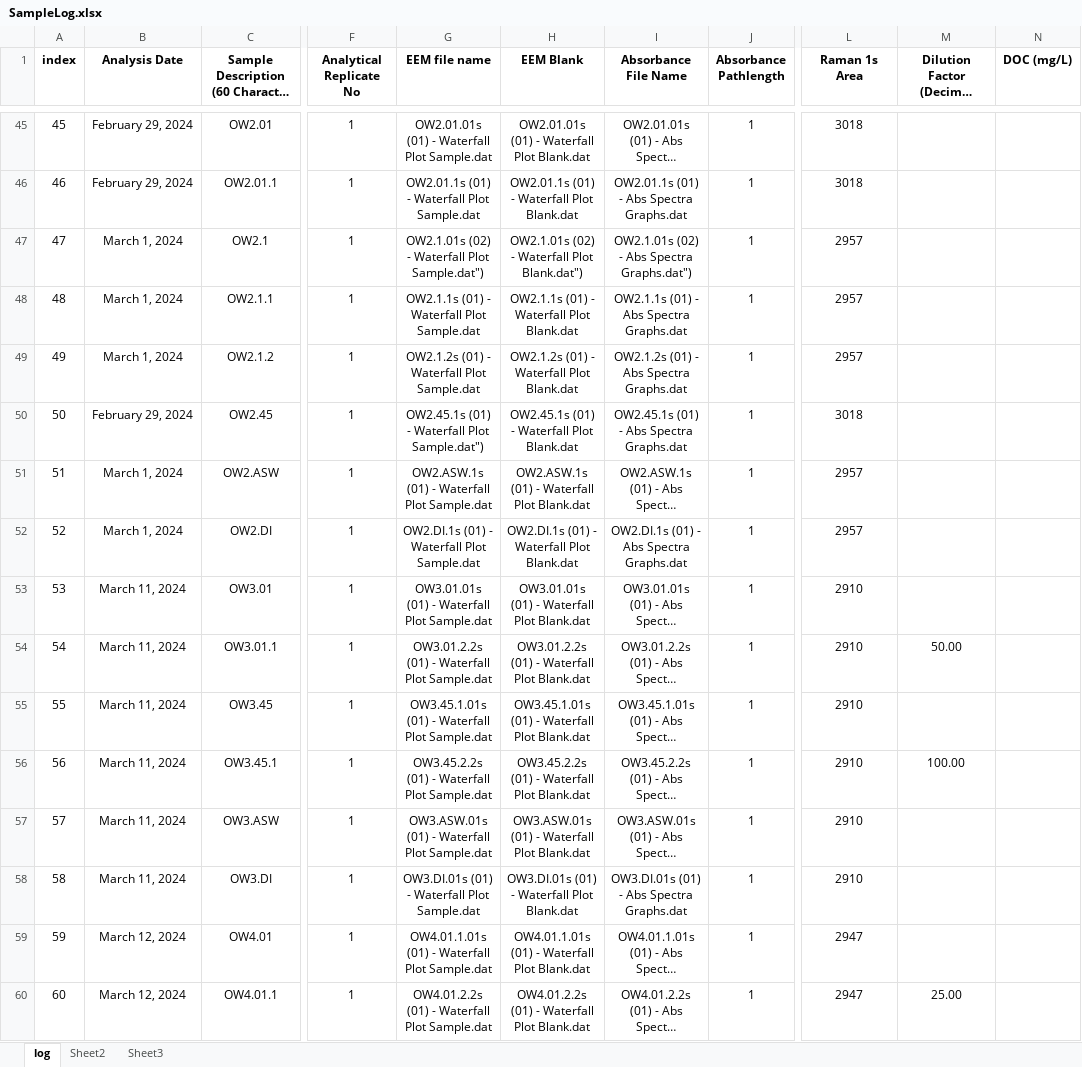
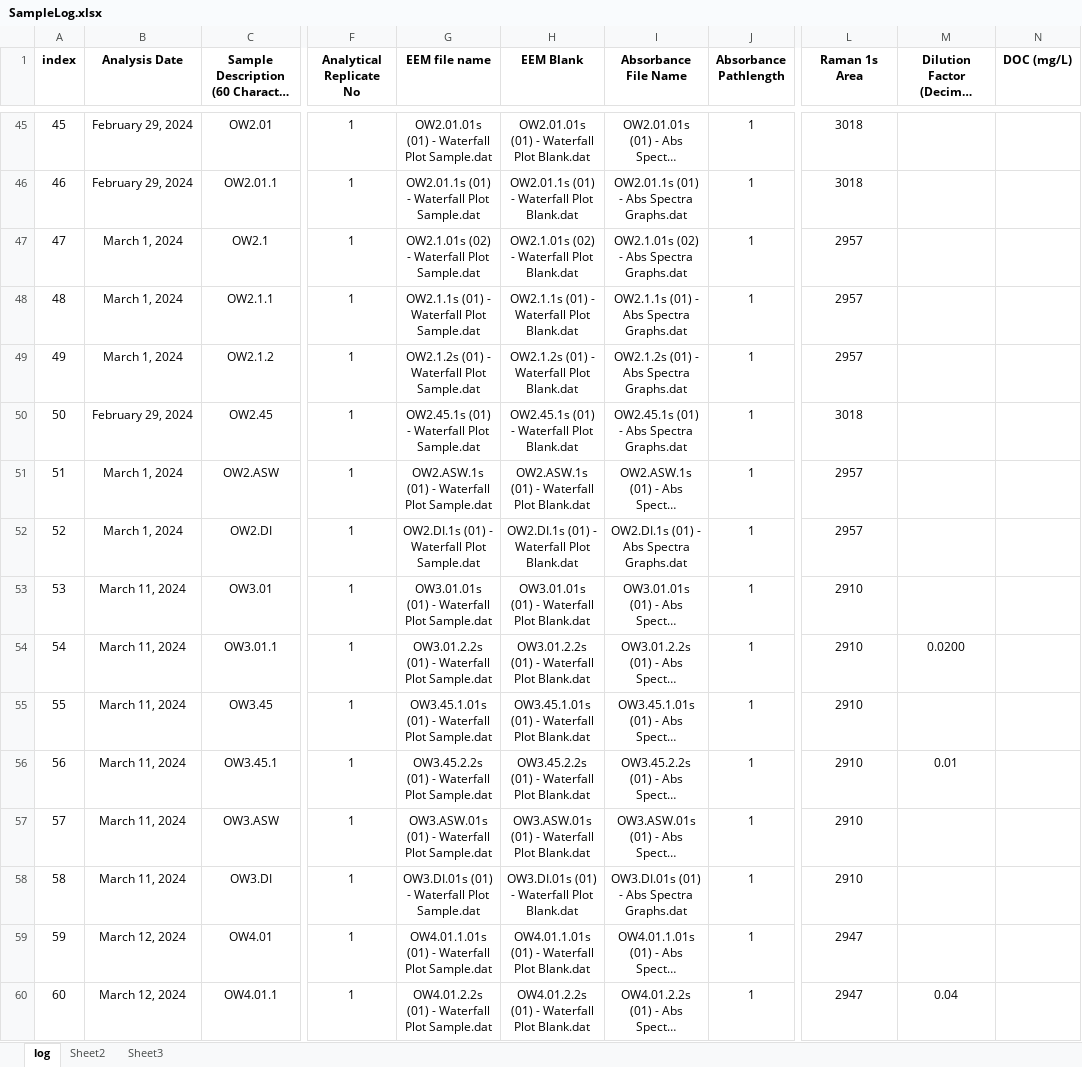
Before and after one commit to COMPASS-DOE/tempest-exp-feom-ConnorSULI, an Excel workbook: 1-data/CDOM/EEM_Template/SampleLog.xlsx, sheet log, drawn as a sheet; only a part is shown, gaps mark what is left out; long unchanged cells end in …; values as stored, in another font and other column widths than the file's, no borders; the diff covers the shown part only; the diff names each change by its address in the sheet, - before the commit and + after, or states it on an @@ line.

Commit message:
Finished Salinity data
Finished calculating Salinity and had to update CDOM files for Alan. Did not get to do much correlation stuff today.

```diff
--- a/1-data/CDOM/EEM_Template/SampleLog.xlsx (sheet log)
+++ b/1-data/CDOM/EEM_Template/SampleLog.xlsx (sheet log)
-G47 (EEM file name): OW2.1.01s (02) - Waterfall Plot Sample.dat")
+G47 (EEM file name): OW2.1.01s (02) - Waterfall Plot Sample.dat
-H47 (EEM Blank): OW2.1.01s (02) - Waterfall Plot Blank.dat")
+H47 (EEM Blank): OW2.1.01s (02) - Waterfall Plot Blank.dat
-I47 (Absorbance File Name): OW2.1.01s (02) - Abs Spectra Graphs.dat")
+I47 (Absorbance File Name): OW2.1.01s (02) - Abs Spectra Graphs.dat
-G50 (EEM file name): OW2.45.1s (01) - Waterfall Plot Sample.dat")
+G50 (EEM file name): OW2.45.1s (01) - Waterfall Plot Sample.dat
-M54: 50.00
+M54: 0.0200
-M56: 100.00
+M56: 0.01
-M60: 25.00
+M60: 0.04
```
Also changed, not shown: 1 added row and 67 edited cells elsewhere in this sheet, formulas that keep their value, 50 other files.
